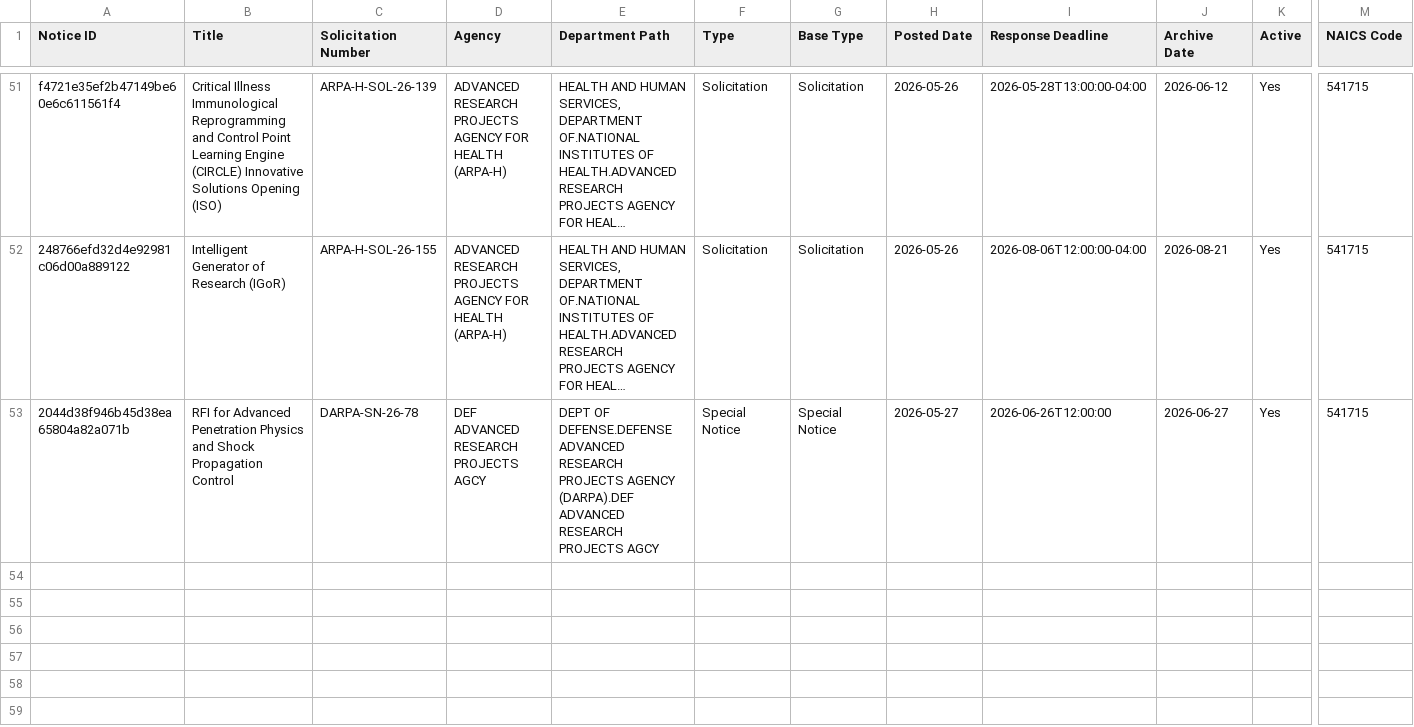
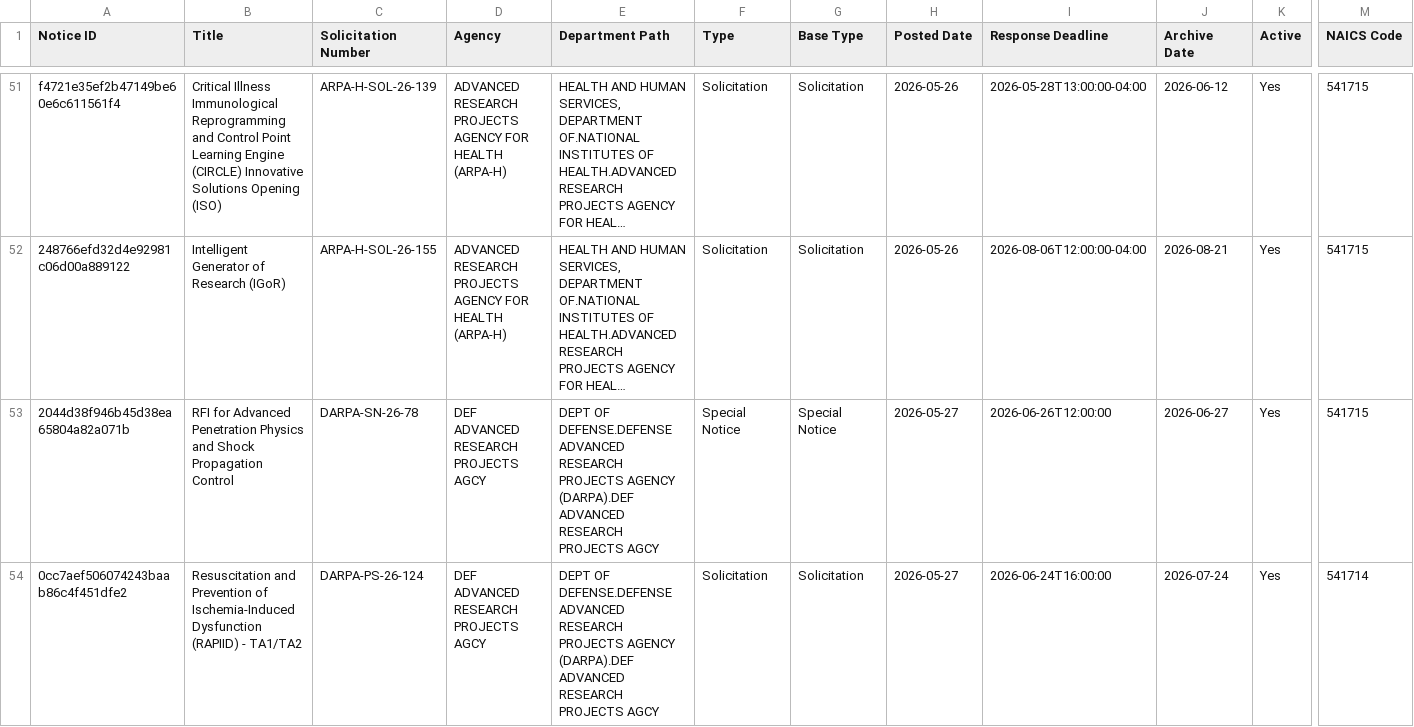
Before and after one commit to UM-MIDAS/grant-tracker, a CSV file: data/sam_opportunities.csv, drawn as a sheet; only a part is shown, gaps mark what is left out; long unchanged cells end in …; rows hold the shown columns only; the diff names each change by its address in the sheet, - before the commit and + after, or states it on an @@ line.

```diff
--- a/data/sam_opportunities.csv
+++ b/data/sam_opportunities.csv
+row 54: 0cc7aef506074243baab86c4f451dfe2 | Resuscitation and Prevention of Ischemia-Induced Dysfunction (RAPIID) - TA1/TA2 | DARPA-PS-26-124 | DEF ADVANCED RESEARCH PROJECTS AGCY | DEPT OF DEFENSE.DEFENSE ADVANCED RESEARCH PROJECTS AGENCY (DARPA).DEF ADVANCED RESEARCH PROJECTS AGCY | Solicitation | Solicitation | 2026-05-27 | 2026-06-24T16:00:00 | 2026-07-24 | Yes | 541714
```
